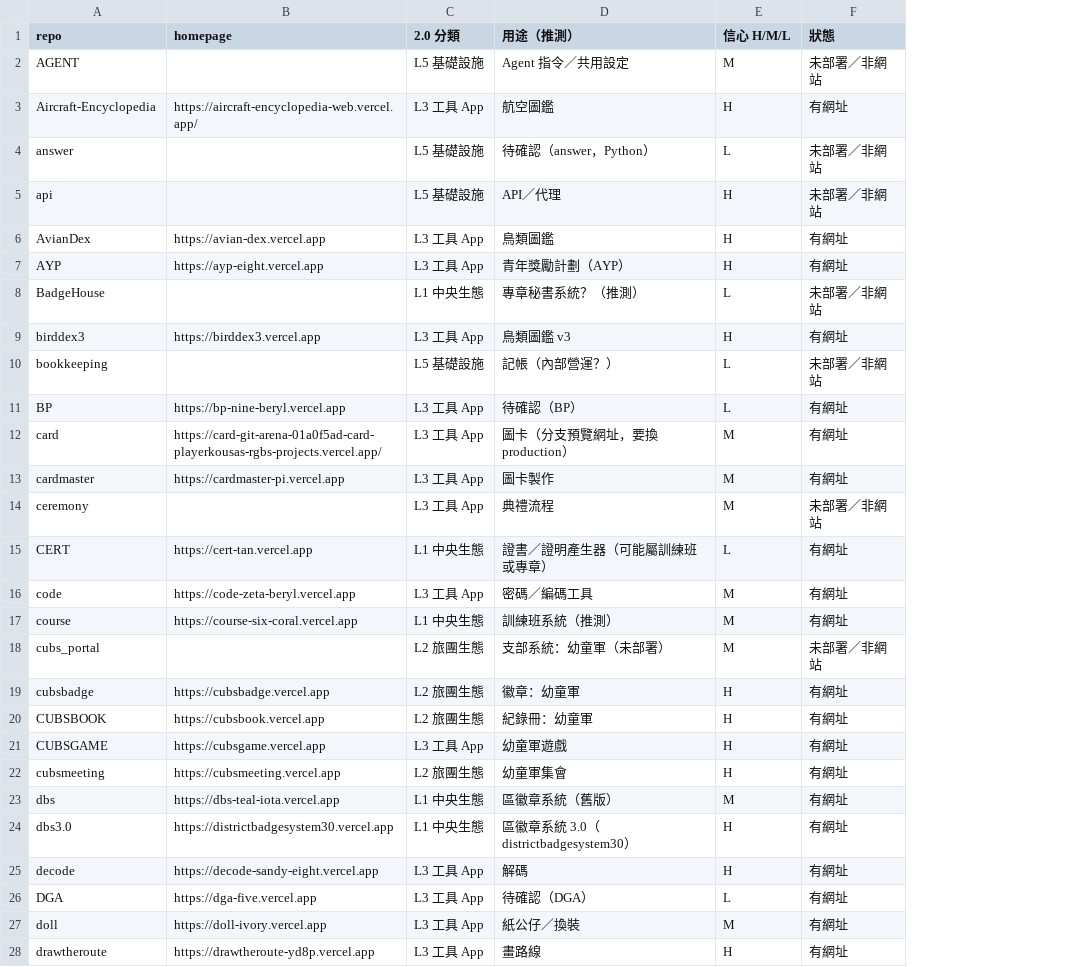
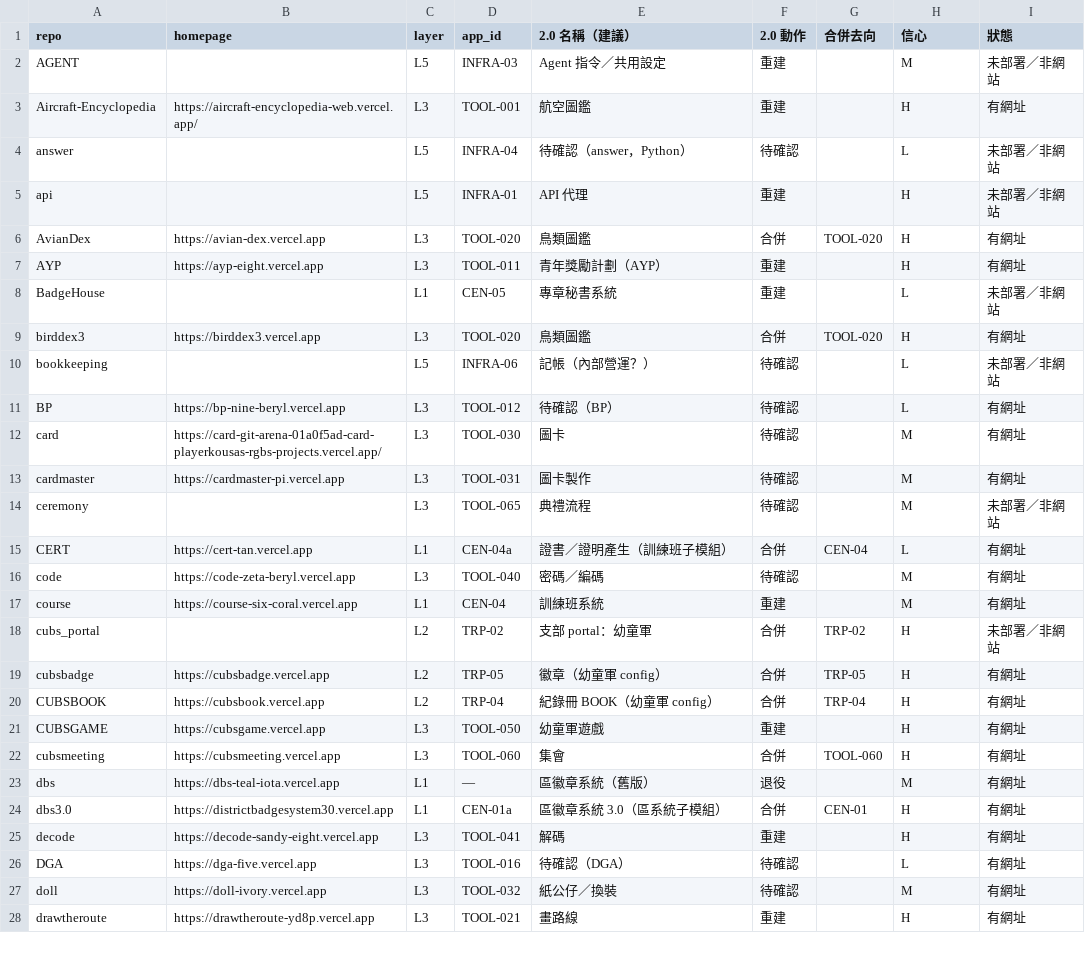
Before and after one commit to playerkousas-rgb/readme, a CSV file: docs/readme-2.0-inventory.csv, drawn as a sheet; only a part is shown; removed rows and columns are numbered as before the commit, all else as after; the diff covers the shown part only; the diff names each change by its address in the sheet, - before the commit and + after, or states it on an @@ line.

```diff
--- a/docs/readme-2.0-inventory.csv
+++ b/docs/readme-2.0-inventory.csv
-column C (2.0 分類), rows 2-28: L5 基礎設施 | L3 工具 App | L5 基礎設施 | L5 基礎設施 | L3 工具 App | L3 工具 App | L1 中央生態 | L3 工具 App | L5 基礎設施 | L3 工具 App | L3 工具 App | L3 工具 App | L3 工具 App | L1 中央生態 | L3 工具 App | L1 中央生態 | L2 旅團生態 | L2 旅團生態 | L2 旅團生態 | L3 工具 App | L2 旅團生態 | L1 中央生態 | L1 中央生態 | L3 工具 App | L3 工具 App | L3 工具 App | L3 工具 App
+column C (layer), rows 2-28: L5 | L3 | L5 | L5 | L3 | L3 | L1 | L3 | L5 | L3 | L3 | L3 | L3 | L1 | L3 | L1 | L2 | L2 | L2 | L3 | L3 | L1 | L1 | L3 | L3 | L3 | L3
+column D (app_id), rows 2-28: INFRA-03 | TOOL-001 | INFRA-04 | INFRA-01 | TOOL-020 | TOOL-011 | CEN-05 | TOOL-020 | INFRA-06 | TOOL-012 | TOOL-030 | TOOL-031 | TOOL-065 | CEN-04a | TOOL-040 | CEN-04 | TRP-02 | TRP-05 | TRP-04 | TOOL-050 | TOOL-060 | — | CEN-01a | TOOL-041 | TOOL-016 | TOOL-032 | TOOL-021
+column F (2.0 動作), rows 2-28: 重建 | 重建 | 待確認 | 重建 | 合併 | 重建 | 重建 | 合併 | 待確認 | 待確認 | 待確認 | 待確認 | 待確認 | 合併 | 待確認 | 重建 | 合併 | 合併 | 合併 | 重建 | 合併 | 退役 | 合併 | 重建 | 待確認 | 待確認 | 重建
+column G (合併去向), rows 6-24: TOOL-020 |  |  | TOOL-020 |  |  |  |  |  | CEN-04 |  |  | TRP-02 | TRP-05 | TRP-04 |  | TOOL-060 |  | CEN-01
-E1: 用途（推測）
+E1: 2.0 名稱（建議）
-H1: 信心 H/M/L
+H1: 信心
-E5 (2.0 名稱（建議）): API／代理
+E5 (2.0 名稱（建議）): API 代理
-E8 (2.0 名稱（建議）): 專章秘書系統？（推測）
+E8 (2.0 名稱（建議）): 專章秘書系統
-E9 (2.0 名稱（建議）): 鳥類圖鑑 v3
+E9 (2.0 名稱（建議）): 鳥類圖鑑
-E12 (2.0 名稱（建議）): 圖卡（分支預覽網址，要換 production）
+E12 (2.0 名稱（建議）): 圖卡
-E15 (2.0 名稱（建議）): 證書／證明產生器（可能屬訓練班或專章）
+E15 (2.0 名稱（建議）): 證書／證明產生（訓練班子模組）
-E16 (2.0 名稱（建議）): 密碼／編碼工具
+E16 (2.0 名稱（建議）): 密碼／編碼
-E17 (2.0 名稱（建議）): 訓練班系統（推測）
+E17 (2.0 名稱（建議）): 訓練班系統
-E18 (2.0 名稱（建議）): 支部系統：幼童軍（未部署）
+E18 (2.0 名稱（建議）): 支部 portal：幼童軍
-H18 (信心): M
+H18 (信心): H
-E19 (2.0 名稱（建議）): 徽章：幼童軍
+E19 (2.0 名稱（建議）): 徽章（幼童軍 config）
-E20 (2.0 名稱（建議）): 紀錄冊：幼童軍
+E20 (2.0 名稱（建議）): 紀錄冊 BOOK（幼童軍 config）
-E22 (2.0 名稱（建議）): 幼童軍集會
+E22 (2.0 名稱（建議）): 集會
-E24 (2.0 名稱（建議）): 區徽章系統 3.0（districtbadgesystem30）
+E24 (2.0 名稱（建議）): 區徽章系統 3.0（區系統子模組）
```
Also changed, not shown: 37 edited cells elsewhere in this file, 12 other files.
